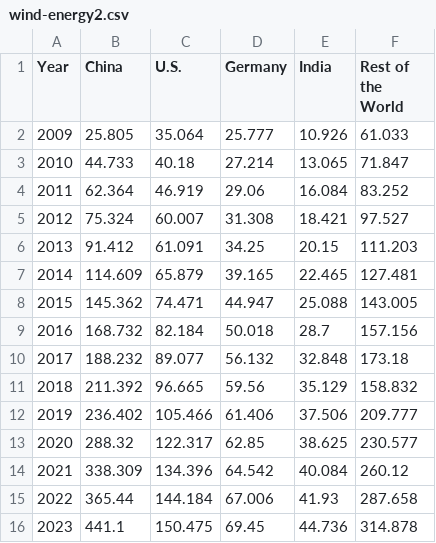
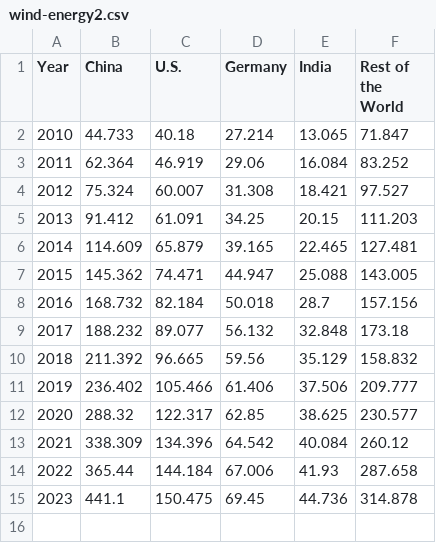
Before and after one commit to hillylew/css-graphics, a CSV file: data/energy/wind-energy/wind-energy2.csv, drawn as a sheet; the diff names each change by its address in the sheet, - before the commit and + after, or states it on an @@ line.

```diff
--- a/data/energy/wind-energy/wind-energy2.csv
+++ b/data/energy/wind-energy/wind-energy2.csv
-row 2: 2009 | 25.805 | 35.064 | 25.777 | 10.926 | 61.033
```
Also changed, not shown: 34 other files.
